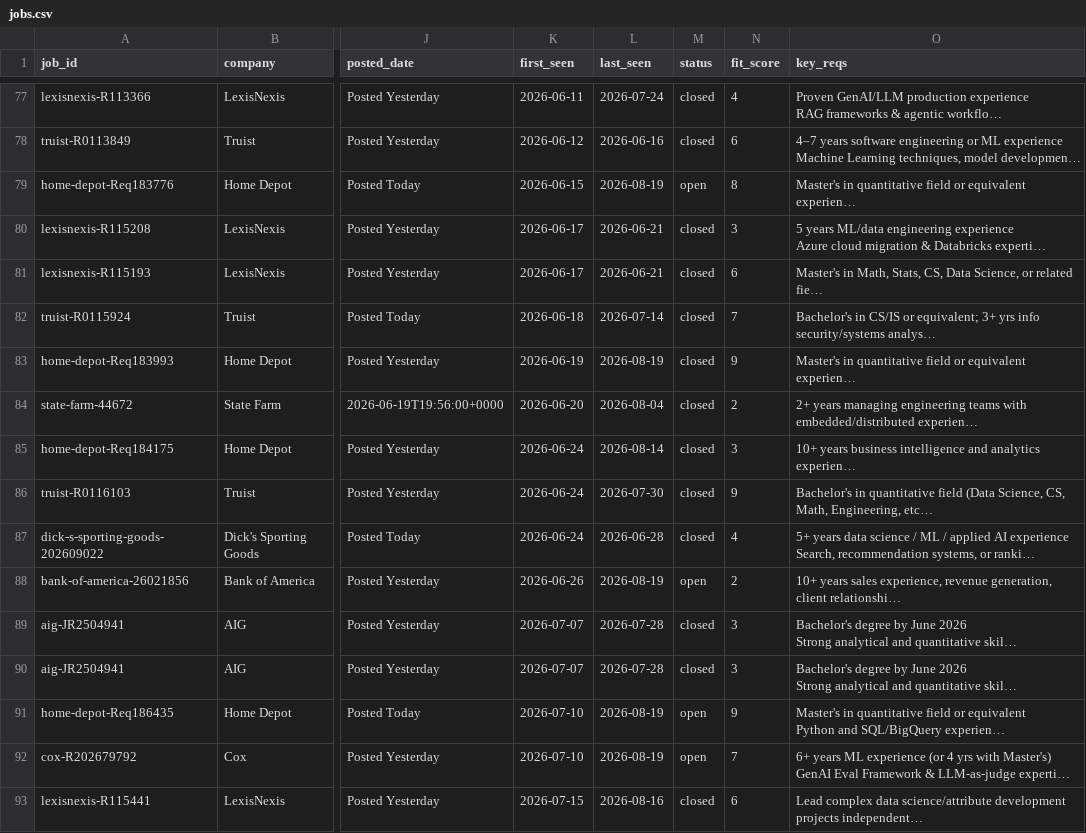
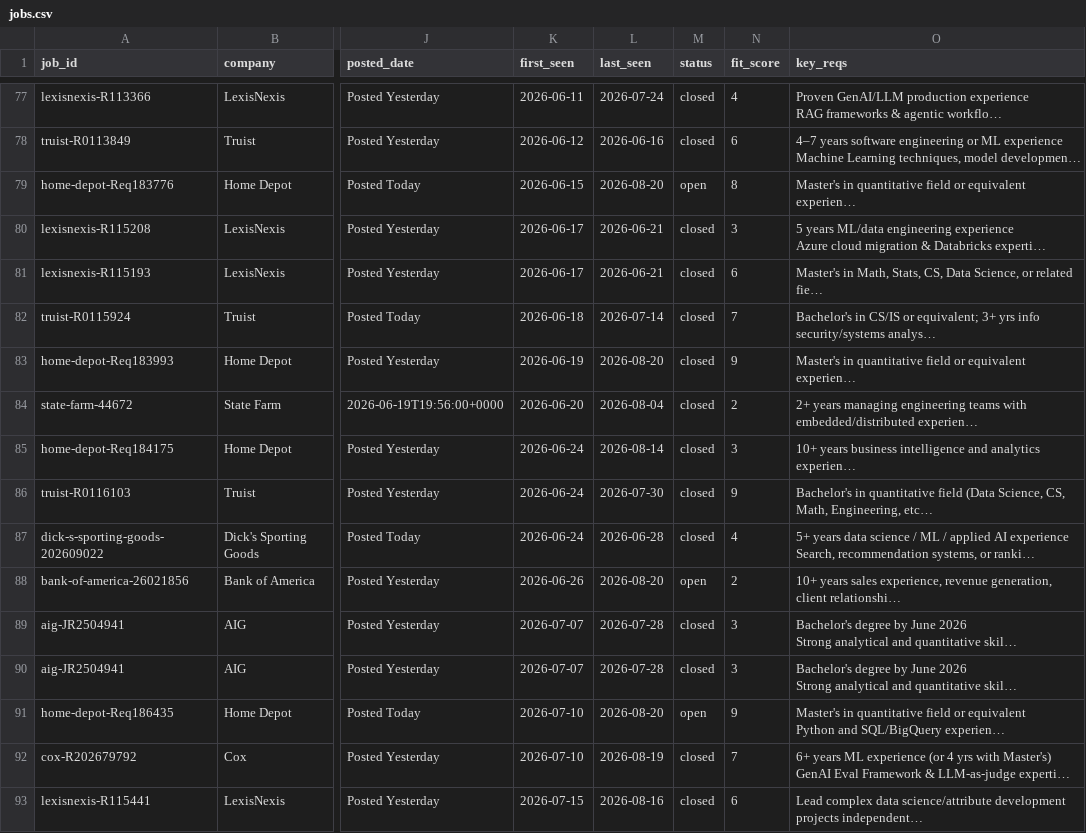
Before and after one commit to musicman35/job-search, a CSV file: data/jobs.csv, drawn as a sheet; only a part is shown, gaps mark what is left out; long unchanged cells end in …; the diff covers the shown part only; the diff names each change by its address in the sheet, - before the commit and + after, or states it on an @@ line.

```diff
--- a/data/jobs.csv
+++ b/data/jobs.csv
-L79 (last_seen): 2026-08-19
+L79 (last_seen): 2026-08-20
-L83 (last_seen): 2026-08-19
+L83 (last_seen): 2026-08-20
-L88 (last_seen): 2026-08-19
+L88 (last_seen): 2026-08-20
-L91 (last_seen): 2026-08-19
+L91 (last_seen): 2026-08-20
-M92 (status): open
+M92 (status): closed
```
Also changed, not shown: 42 edited cells elsewhere in this file.
